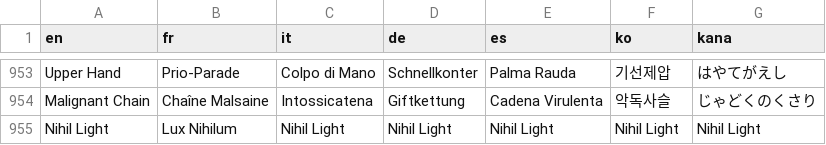
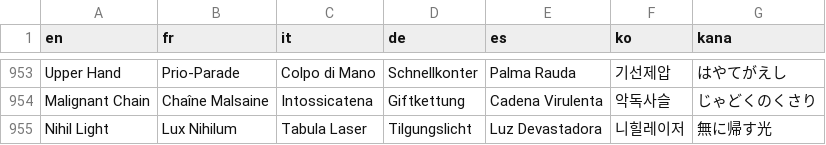
Before and after one commit to PokemonWorkshop/GameDataPacks, a CSV file: Gen 9/Legends Z-A/Data/Text/Dialogs/100006.csv, drawn as a sheet; only a part is shown, gaps mark what is left out.

Commit message:
Add missing languages to Nihil Light

```diff
--- a/Gen 9/Legends Z-A/Data/Text/Dialogs/100006.csv
+++ b/Gen 9/Legends Z-A/Data/Text/Dialogs/100006.csv
@@ -954,2 +954,2 @@ Upper Hand,Prio-Parade,Colpo di Mano,Schnellkonter,Palma Rauda,기선제압,は
 Malignant Chain,Chaîne Malsaine,Intossicatena,Giftkettung,Cadena Virulenta,악독사슬,じゃどくのくさり
-Nihil Light,Lux Nihilum,Nihil Light,Nihil Light,Nihil Light,Nihil Light,Nihil Light
+Nihil Light,Lux Nihilum,Tabula Laser,Tilgungslicht,Luz Devastadora,니힐레이저,無に帰す光
```
